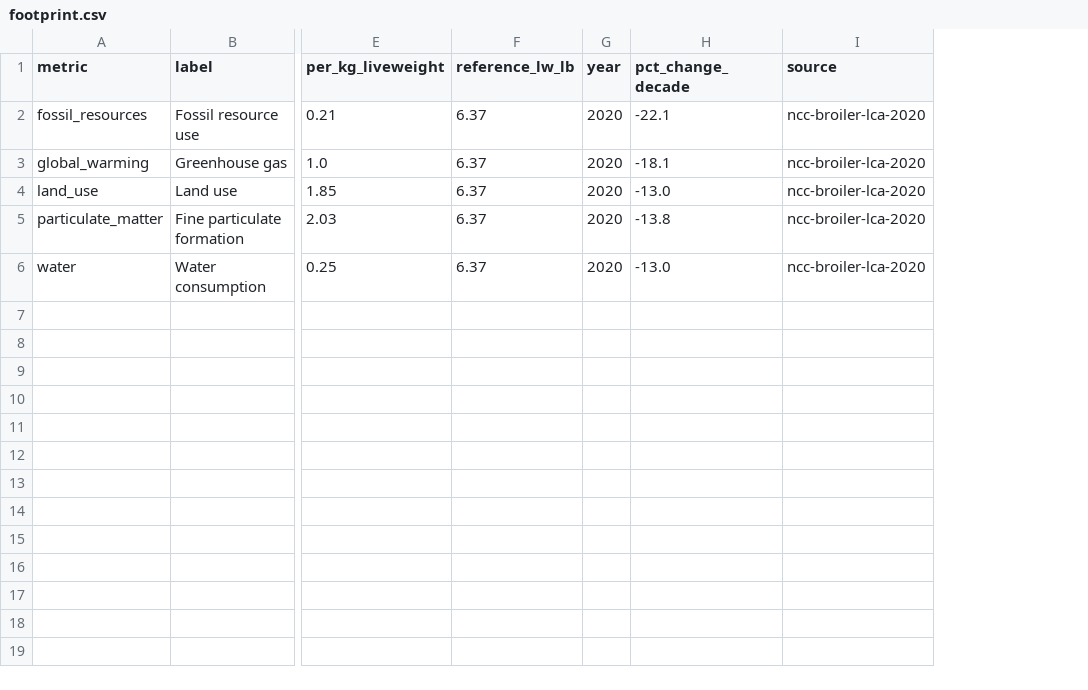
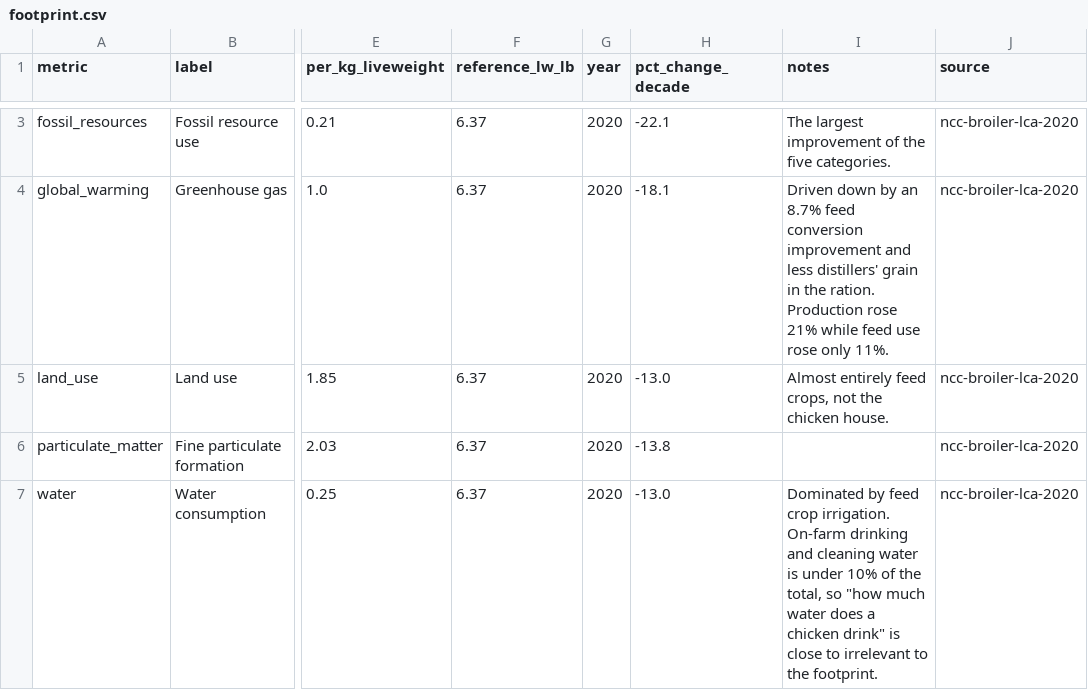
Before and after one commit to gmhoward9289-ops/counting-chicken-wings, a CSV file: data/exports/footprint.csv, drawn as a sheet; only a part is shown, gaps mark what is left out; addresses are those after the commit; the diff covers the shown part only; the diff names each change by its address in the sheet, - before the commit and + after, or states it on an @@ line.

```diff
--- a/data/exports/footprint.csv
+++ b/data/exports/footprint.csv
+column I (notes), rows 3-7: The largest improvement of the five categories. | Driven down by an 8.7% feed conversion improvement and less distillers' grain in the ration. Production rose 21% while feed use rose only 11%. | Almost entirely feed crops, not the chicken house. |  | Dominated by feed crop irrigation. On-farm drinking and cleaning water is under 10% of the total, so "how much water does a chicken drink" is close to irrelevant to the footprint.
```
Also changed, not shown: 1 added row elsewhere in this file, 20 other files.
